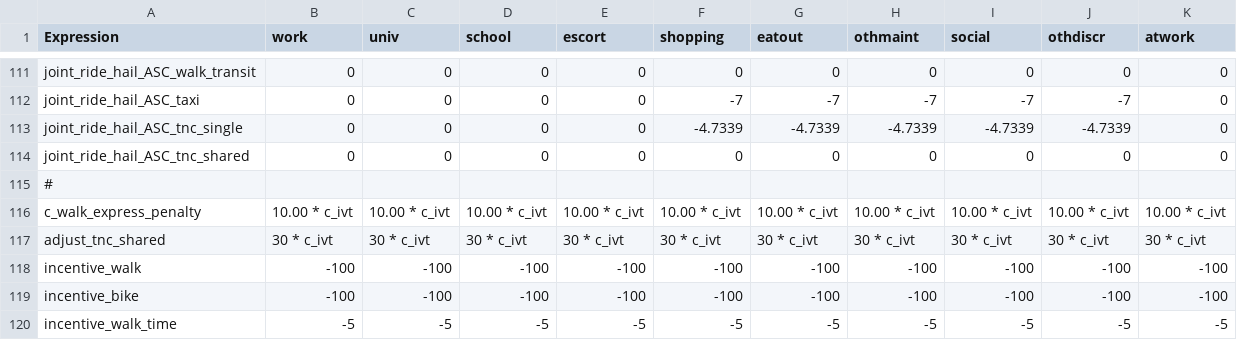
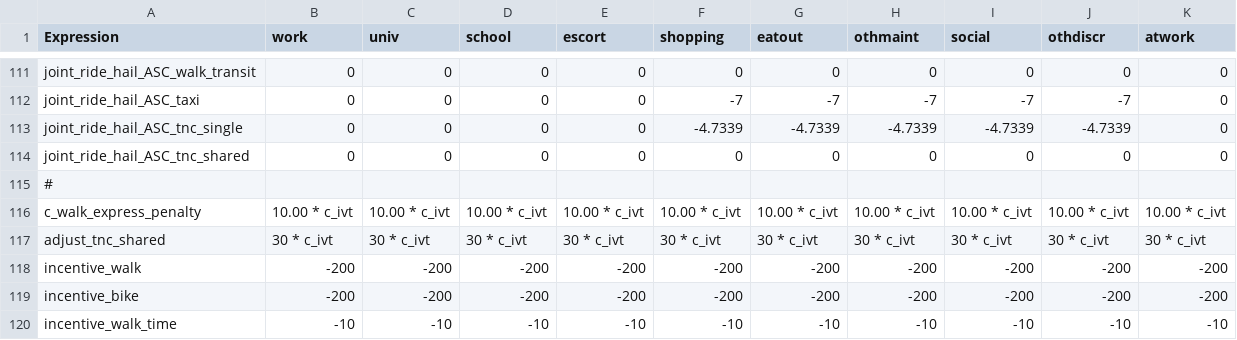
Before and after one commit to LBNL-UCB-STI/activitysim-configs-austin, a CSV file: trip_mode_choice_coeffs.csv, drawn as a sheet; only a part is shown, gaps mark what is left out.

Commit message:
Introduced discount for NMT modes. Walk & Bike discount = 200cents/mile, walk_time_discount = $0.1 per minute = 10cents/min

```diff
--- a/trip_mode_choice_coeffs.csv
+++ b/trip_mode_choice_coeffs.csv
@@ -117,4 +117,4 @@ c_walk_express_penalty,10.00 * c_ivt,10.00 * c_ivt,10.00 * c_ivt,10.00 * c_ivt,1
 adjust_tnc_shared,30 * c_ivt,30 * c_ivt,30 * c_ivt,30 * c_ivt,30 * c_ivt,30 * c_ivt,30 * c_ivt,30 * c_ivt,30 * c_ivt,30 * c_ivt
-incentive_walk,-100,-100,-100,-100,-100,-100,-100,-100,-100,-100
-incentive_bike,-100,-100,-100,-100,-100,-100,-100,-100,-100,-100
-incentive_walk_time,-5,-5,-5,-5,-5,-5,-5,-5,-5,-5
+incentive_walk,-200,-200,-200,-200,-200,-200,-200,-200,-200,-200
+incentive_bike,-200,-200,-200,-200,-200,-200,-200,-200,-200,-200
+incentive_walk_time,-10,-10,-10,-10,-10,-10,-10,-10,-10,-10
```
Also changed, not shown: tour_mode_choice_coeffs_v3.csv.
